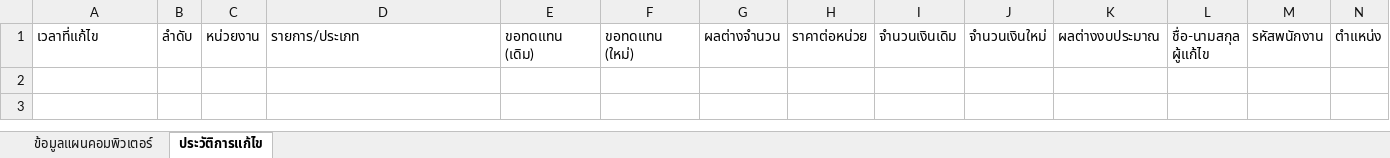
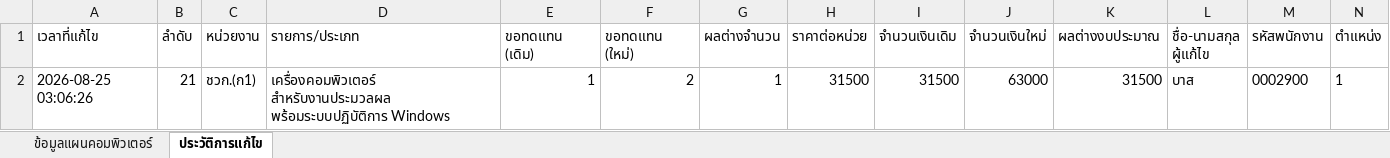
Before and after one commit to 67018121-del/app-plan71, an Excel workbook: รายการแผนคอม 71.xlsx, sheet ประวัติการแก้ไข, drawn as a sheet; only a part is shown; values as stored, in another font and other column widths than the file's, no borders; rows hold the shown columns only; the diff names each change by its address in the sheet, - before the commit and + after, or states it on an @@ line.

Commit message:
Updated by บาส at 2026-08-25 03:06:26

```diff
--- a/รายการแผนคอม 71.xlsx (sheet ประวัติการแก้ไข)
+++ b/รายการแผนคอม 71.xlsx (sheet ประวัติการแก้ไข)
+row 2: 2026-08-25 03:06:26 | 21 | ชวก.(ก1) | เครื่องคอมพิวเตอร์ สำหรับงานประมวลผล พร้อมระบบปฏิบัติการ Windows | 1 | 2 | 1 | 31500 | 31500 | 63000 | 31500 | บาส | 0002900 | 1
```
Also changed, not shown: sheet ข้อมูลแผนคอมพิวเตอร์.
